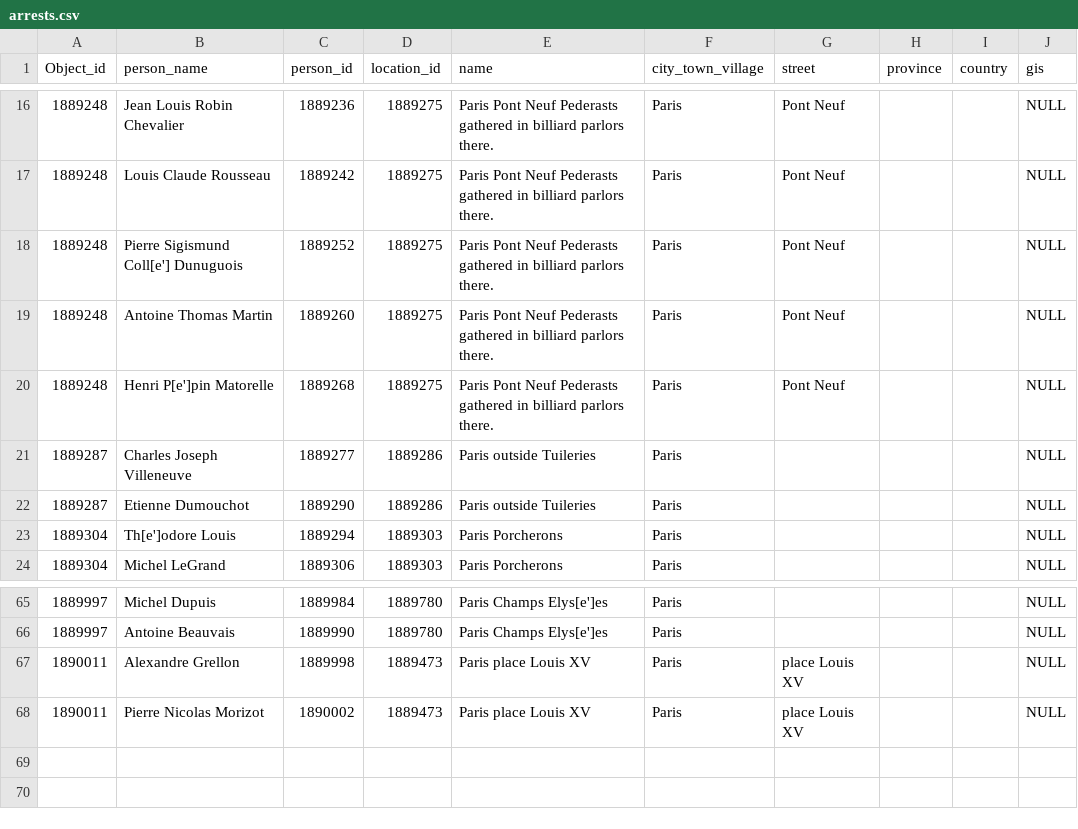
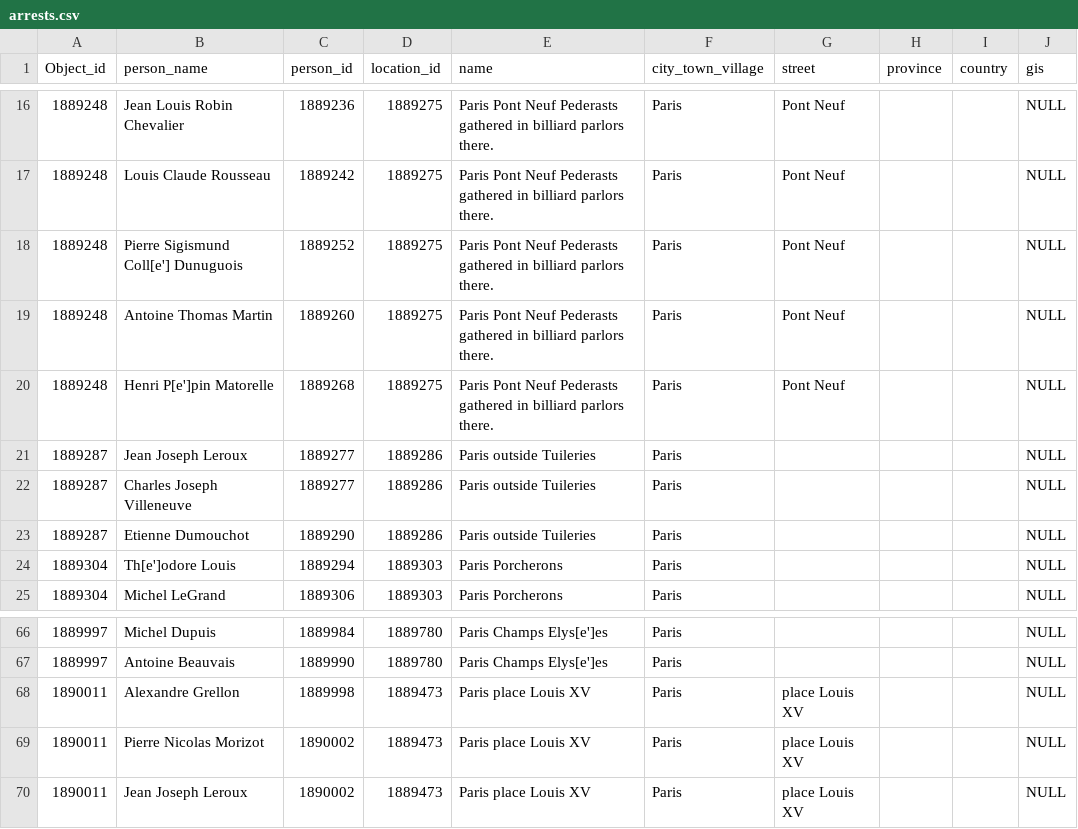
Before and after one commit to DaisyMusser/NetworkCode, a CSV file: struct_data/csv/arrests.csv, drawn as a sheet; only a part is shown, gaps mark what is left out; the diff names each change by its address in the sheet, - before the commit and + after, or states it on an @@ line.

```diff
--- a/struct_data/csv/arrests.csv
+++ b/struct_data/csv/arrests.csv
+row 21: 1889287 | Jean Joseph Leroux | 1889277 | 1889286 | Paris outside Tuileries | Paris |  |  |  | NULL
+row 70: 1890011 | Jean Joseph Leroux | 1890002 | 1889473 | Paris place Louis XV | Paris | place Louis XV |  |  | NULL
```
Also changed, not shown: 2 other files.
